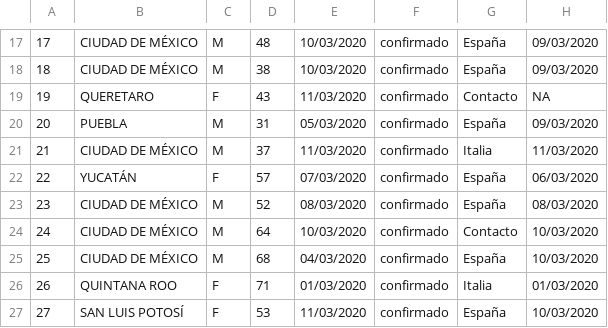
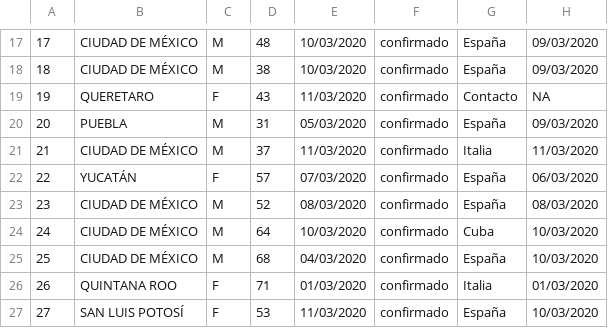
Before and after one commit to jjcordova/readPDF_COVID-19_SS, a CSV file: COVID19Mx.csv, drawn as a sheet; only a part is shown, gaps mark what is left out; the diff covers the shown part only; the diff names each change by its address in the sheet, - before the commit and + after, or states it on an @@ line.

```diff
--- a/COVID19Mx.csv
+++ b/COVID19Mx.csv
-G24: Contacto
+G24: Cuba
```
Also changed, not shown: 23 added rows and row numbers in column A elsewhere in this file, 1 other file.
